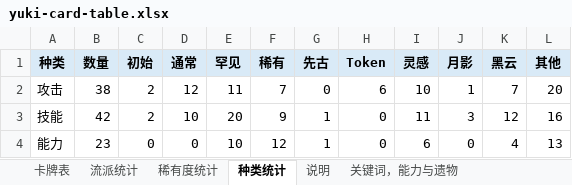
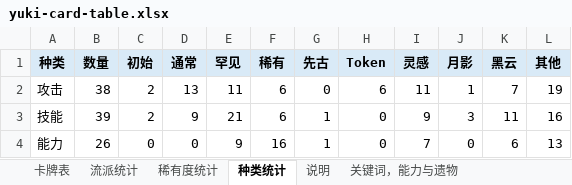
Before and after one commit to happyone13/YukiMod-sts2, an Excel workbook: docs/yuki-card-table.xlsx, sheet 种类统计, drawn as a sheet; values as stored, in another font and other column widths than the file's, no borders; the diff names each change by its address in the sheet, - before the commit and + after, or states it on an @@ line.

```diff
--- a/docs/yuki-card-table.xlsx (sheet 种类统计)
+++ b/docs/yuki-card-table.xlsx (sheet 种类统计)
-D2 (通常): 12
+D2 (通常): 13
-F2 (稀有): 7
+F2 (稀有): 6
-I2 (灵感): 10
+I2 (灵感): 11
-L2 (其他): 20
+L2 (其他): 19
-B3 (数量): 42
+B3 (数量): 39
-D3 (通常): 10
+D3 (通常): 9
-E3 (罕见): 20
+E3 (罕见): 21
-F3 (稀有): 9
+F3 (稀有): 6
-I3 (灵感): 11
+I3 (灵感): 9
-K3 (黑云): 12
+K3 (黑云): 11
-B4 (数量): 23
+B4 (数量): 26
-E4 (罕见): 10
+E4 (罕见): 9
-F4 (稀有): 12
+F4 (稀有): 16
-I4 (灵感): 6
+I4 (灵感): 7
-K4 (黑云): 4
+K4 (黑云): 6
```
Also changed, not shown: sheet 卡牌表, sheet 流派统计, sheet 稀有度统计, 42 other files.
